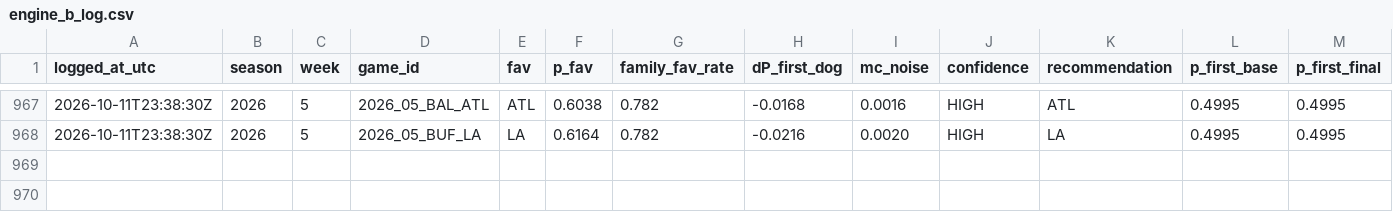
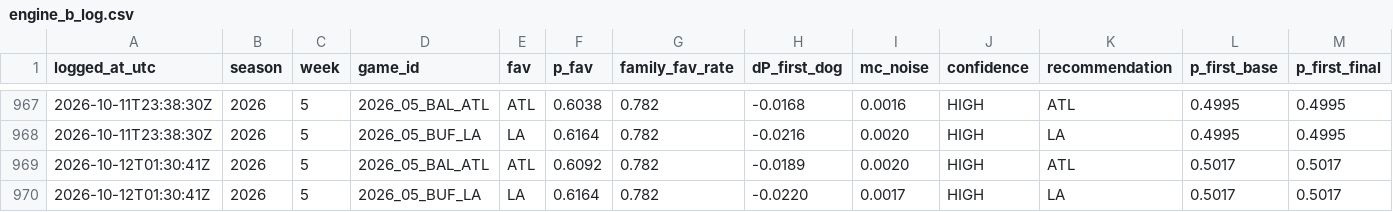
Before and after one commit to taipan0319-byte/brauns-pickem, a CSV file: engine_b_log.csv, drawn as a sheet; only a part is shown, gaps mark what is left out; rows hold the shown columns only; the diff names each change by its address in the sheet, - before the commit and + after, or states it on an @@ line.

```diff
--- a/engine_b_log.csv
+++ b/engine_b_log.csv
+row 969: 2026-10-12T01:30:41Z | 2026 | 5 | 2026_05_BAL_ATL | ATL | 0.6092 | 0.782 | -0.0189 | 0.0020 | HIGH | ATL | 0.5017 | 0.5017
+row 970: 2026-10-12T01:30:41Z | 2026 | 5 | 2026_05_BUF_LA | LA | 0.6164 | 0.782 | -0.0220 | 0.0017 | HIGH | LA | 0.5017 | 0.5017
```
Also changed, not shown: predictions_log.csv, 2 other files.
